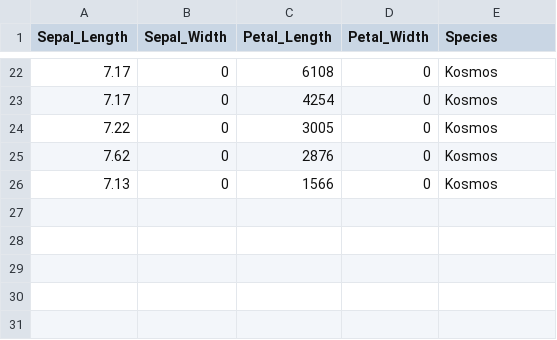
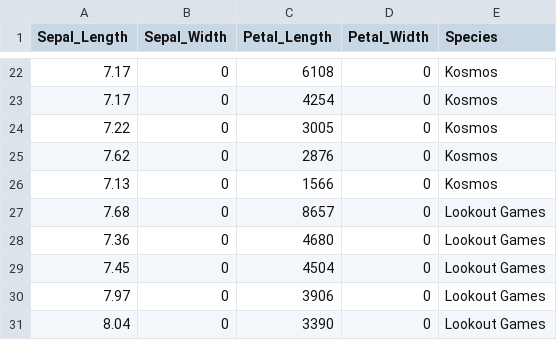
Before and after one commit to HamzahAliBaig/D3-Workshop, a CSV file: Book3.csv, drawn as a sheet; only a part is shown, gaps mark what is left out; the diff names each change by its address in the sheet, - before the commit and + after, or states it on an @@ line.

Commit message:
Add files via upload

```diff
--- a/Book3.csv
+++ b/Book3.csv
+row 27: 7.68 | 0 | 8657 | 0 | Lookout Games
+row 28: 7.36 | 0 | 4680 | 0 | Lookout Games
+row 29: 7.45 | 0 | 4504 | 0 | Lookout Games
+row 30: 7.97 | 0 | 3906 | 0 | Lookout Games
+row 31: 8.04 | 0 | 3390 | 0 | Lookout Games
```
